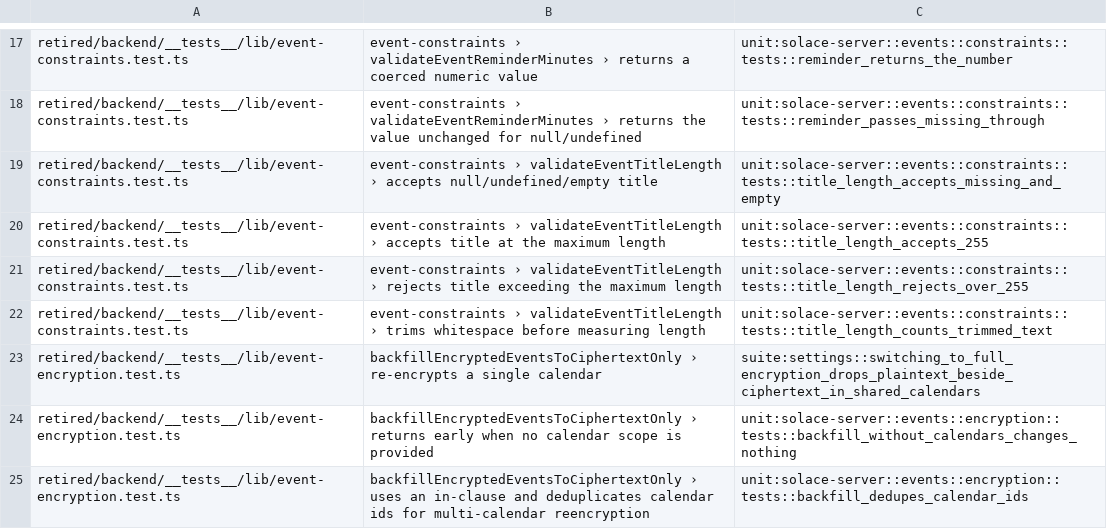
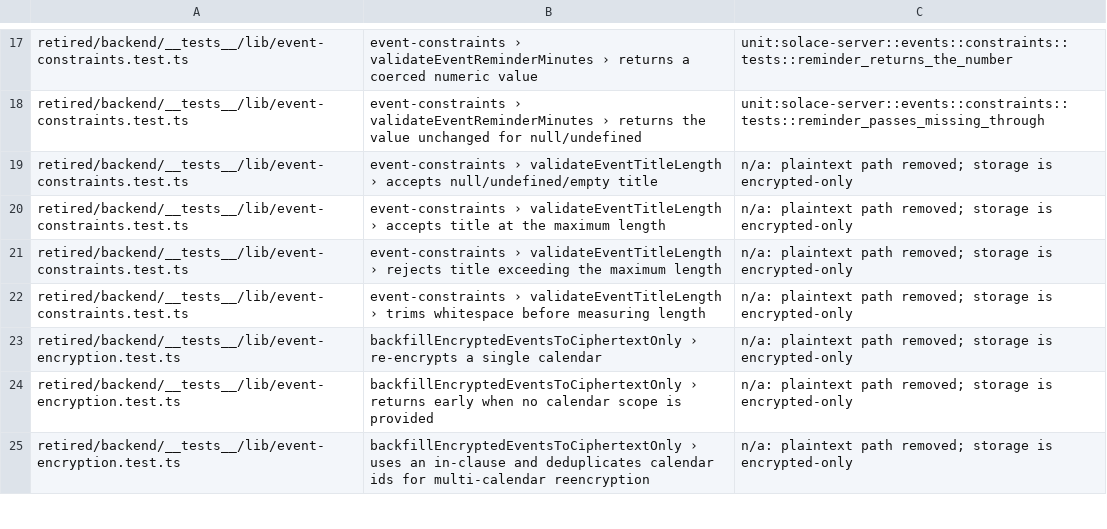
Before and after one commit to IIRoan/rocal, a TSV file: crates/solace-api-tests/jest/events.tsv, drawn as a sheet; only a part is shown, gaps mark what is left out; the diff covers the shown part only.

Commit message:
Cover encrypted-only storage in the API suite
Calendars and events in the suite are created encrypted; plaintext rows
appear only where they exist by design (subscription feeds and staged
invitation copies).

- New cases for POST /api/calendars/defaults: one encrypted set with a
  single default, nothing on a second or concurrent call, the staging
  calendar ignored, and every item validated.
- Listing calendars or events creates no calendars.
- Accepted mail imports need a sealed copy for every event.
- A vault backup without any seal is never written.
- Plaintext names, event content, displayTitle, encryptionState,
  forceFullEncryption and eventEncryptionMode are asserted as 400s.
- Tests for removed paths (plaintext names, raw ICS import, server ICS
  export, shadow backfills) are deleted; their Jest destinations point at the
  replacement tests or are marked n/a.

```diff
--- a/crates/solace-api-tests/jest/events.tsv
+++ b/crates/solace-api-tests/jest/events.tsv
@@ -18,8 +18,8 @@ retired/backend/__tests__/lib/event-constraints.test.ts	event-constraints › va
 retired/backend/__tests__/lib/event-constraints.test.ts	event-constraints › validateEventReminderMinutes › returns the value unchanged for null/undefined	unit:solace-server::events::constraints::tests::reminder_passes_missing_through
-retired/backend/__tests__/lib/event-constraints.test.ts	event-constraints › validateEventTitleLength › accepts null/undefined/empty title	unit:solace-server::events::constraints::tests::title_length_accepts_missing_and_empty
-retired/backend/__tests__/lib/event-constraints.test.ts	event-constraints › validateEventTitleLength › accepts title at the maximum length	unit:solace-server::events::constraints::tests::title_length_accepts_255
-retired/backend/__tests__/lib/event-constraints.test.ts	event-constraints › validateEventTitleLength › rejects title exceeding the maximum length	unit:solace-server::events::constraints::tests::title_length_rejects_over_255
-retired/backend/__tests__/lib/event-constraints.test.ts	event-constraints › validateEventTitleLength › trims whitespace before measuring length	unit:solace-server::events::constraints::tests::title_length_counts_trimmed_text
-retired/backend/__tests__/lib/event-encryption.test.ts	backfillEncryptedEventsToCiphertextOnly › re-encrypts a single calendar	suite:settings::switching_to_full_encryption_drops_plaintext_beside_ciphertext_in_shared_calendars
-retired/backend/__tests__/lib/event-encryption.test.ts	backfillEncryptedEventsToCiphertextOnly › returns early when no calendar scope is provided	unit:solace-server::events::encryption::tests::backfill_without_calendars_changes_nothing
-retired/backend/__tests__/lib/event-encryption.test.ts	backfillEncryptedEventsToCiphertextOnly › uses an in-clause and deduplicates calendar ids for multi-calendar reencryption	unit:solace-server::events::encryption::tests::backfill_dedupes_calendar_ids
+retired/backend/__tests__/lib/event-constraints.test.ts	event-constraints › validateEventTitleLength › accepts null/undefined/empty title	n/a: plaintext path removed; storage is encrypted-only
+retired/backend/__tests__/lib/event-constraints.test.ts	event-constraints › validateEventTitleLength › accepts title at the maximum length	n/a: plaintext path removed; storage is encrypted-only
+retired/backend/__tests__/lib/event-constraints.test.ts	event-constraints › validateEventTitleLength › rejects title exceeding the maximum length	n/a: plaintext path removed; storage is encrypted-only
+retired/backend/__tests__/lib/event-constraints.test.ts	event-constraints › validateEventTitleLength › trims whitespace before measuring length	n/a: plaintext path removed; storage is encrypted-only
+retired/backend/__tests__/lib/event-encryption.test.ts	backfillEncryptedEventsToCiphertextOnly › re-encrypts a single calendar	n/a: plaintext path removed; storage is encrypted-only
+retired/backend/__tests__/lib/event-encryption.test.ts	backfillEncryptedEventsToCiphertextOnly › returns early when no calendar scope is provided	n/a: plaintext path removed; storage is encrypted-only
+retired/backend/__tests__/lib/event-encryption.test.ts	backfillEncryptedEventsToCiphertextOnly › uses an in-clause and deduplicates calendar ids for multi-calendar reencryption	n/a: plaintext path removed; storage is encrypted-only
```
Also changed, not shown: 19 edited cells elsewhere in this file, crates/solace-api-tests/jest/calendars.tsv, crates/solace-api-tests/jest/settings.tsv, 19 other files.
